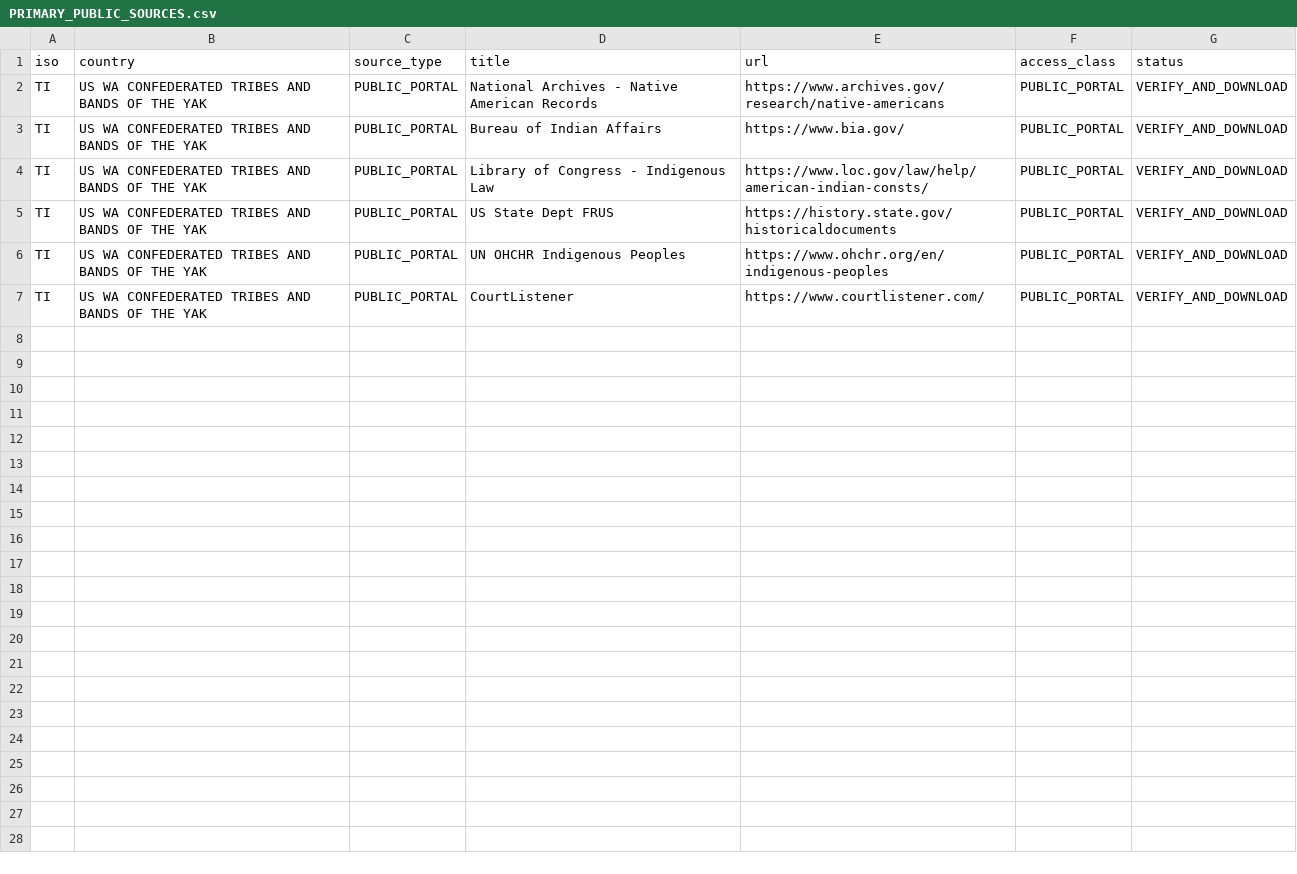
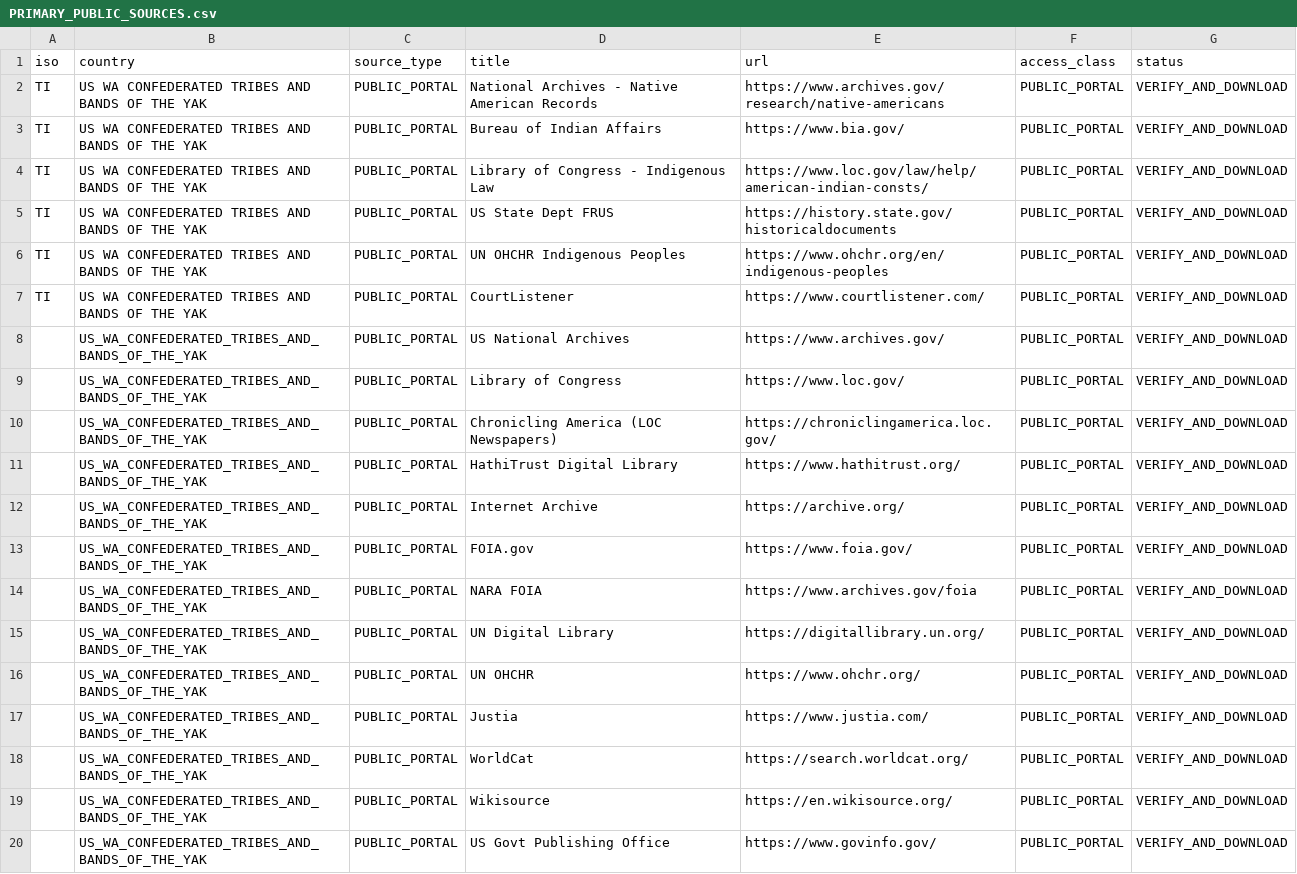
Before and after one commit to GlobalRestitutionAlliance/turtle-island-us-wa-confederated-tribes-and-bands-of-the-yak-master-litigation, a CSV file: 03_Evidentiary_Exhibits/PRIMARY_PUBLIC_SOURCES.csv, drawn as a sheet; the diff names each change by its address in the sheet, - before the commit and + after, or states it on an @@ line.

Commit message:
Expand primary public source registries (Batch 2)

```diff
--- a/03_Evidentiary_Exhibits/PRIMARY_PUBLIC_SOURCES.csv
+++ b/03_Evidentiary_Exhibits/PRIMARY_PUBLIC_SOURCES.csv
+row 8:  | US_WA_CONFEDERATED_TRIBES_AND_BANDS_OF_THE_YAK | PUBLIC_PORTAL | US National Archives | https://www.archives.gov/ | PUBLIC_PORTAL | VERIFY_AND_DOWNLOAD
+row 9:  | US_WA_CONFEDERATED_TRIBES_AND_BANDS_OF_THE_YAK | PUBLIC_PORTAL | Library of Congress | https://www.loc.gov/ | PUBLIC_PORTAL | VERIFY_AND_DOWNLOAD
+row 10:  | US_WA_CONFEDERATED_TRIBES_AND_BANDS_OF_THE_YAK | PUBLIC_PORTAL | Chronicling America (LOC Newspapers) | https://chroniclingamerica.loc.gov/ | PUBLIC_PORTAL | VERIFY_AND_DOWNLOAD
+row 11:  | US_WA_CONFEDERATED_TRIBES_AND_BANDS_OF_THE_YAK | PUBLIC_PORTAL | HathiTrust Digital Library | https://www.hathitrust.org/ | PUBLIC_PORTAL | VERIFY_AND_DOWNLOAD
+row 12:  | US_WA_CONFEDERATED_TRIBES_AND_BANDS_OF_THE_YAK | PUBLIC_PORTAL | Internet Archive | https://archive.org/ | PUBLIC_PORTAL | VERIFY_AND_DOWNLOAD
+row 13:  | US_WA_CONFEDERATED_TRIBES_AND_BANDS_OF_THE_YAK | PUBLIC_PORTAL | FOIA.gov | https://www.foia.gov/ | PUBLIC_PORTAL | VERIFY_AND_DOWNLOAD
+row 14:  | US_WA_CONFEDERATED_TRIBES_AND_BANDS_OF_THE_YAK | PUBLIC_PORTAL | NARA FOIA | https://www.archives.gov/foia | PUBLIC_PORTAL | VERIFY_AND_DOWNLOAD
+row 15:  | US_WA_CONFEDERATED_TRIBES_AND_BANDS_OF_THE_YAK | PUBLIC_PORTAL | UN Digital Library | https://digitallibrary.un.org/ | PUBLIC_PORTAL | VERIFY_AND_DOWNLOAD
+row 16:  | US_WA_CONFEDERATED_TRIBES_AND_BANDS_OF_THE_YAK | PUBLIC_PORTAL | UN OHCHR | https://www.ohchr.org/ | PUBLIC_PORTAL | VERIFY_AND_DOWNLOAD
+row 17:  | US_WA_CONFEDERATED_TRIBES_AND_BANDS_OF_THE_YAK | PUBLIC_PORTAL | Justia | https://www.justia.com/ | PUBLIC_PORTAL | VERIFY_AND_DOWNLOAD
+row 18:  | US_WA_CONFEDERATED_TRIBES_AND_BANDS_OF_THE_YAK | PUBLIC_PORTAL | WorldCat | https://search.worldcat.org/ | PUBLIC_PORTAL | VERIFY_AND_DOWNLOAD
+row 19:  | US_WA_CONFEDERATED_TRIBES_AND_BANDS_OF_THE_YAK | PUBLIC_PORTAL | Wikisource | https://en.wikisource.org/ | PUBLIC_PORTAL | VERIFY_AND_DOWNLOAD
+row 20:  | US_WA_CONFEDERATED_TRIBES_AND_BANDS_OF_THE_YAK | PUBLIC_PORTAL | US Govt Publishing Office | https://www.govinfo.gov/ | PUBLIC_PORTAL | VERIFY_AND_DOWNLOAD
```
Also changed, not shown: 2 other files.
